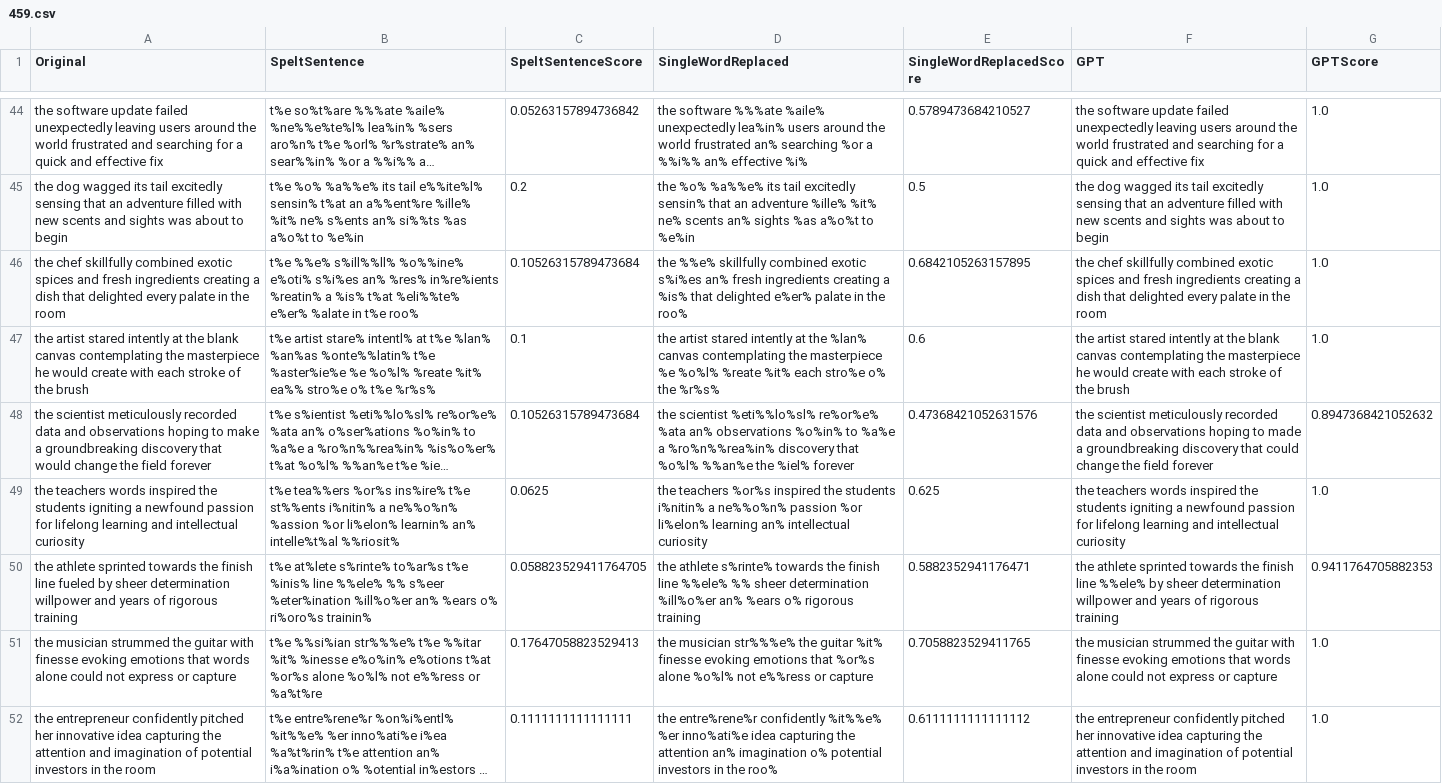
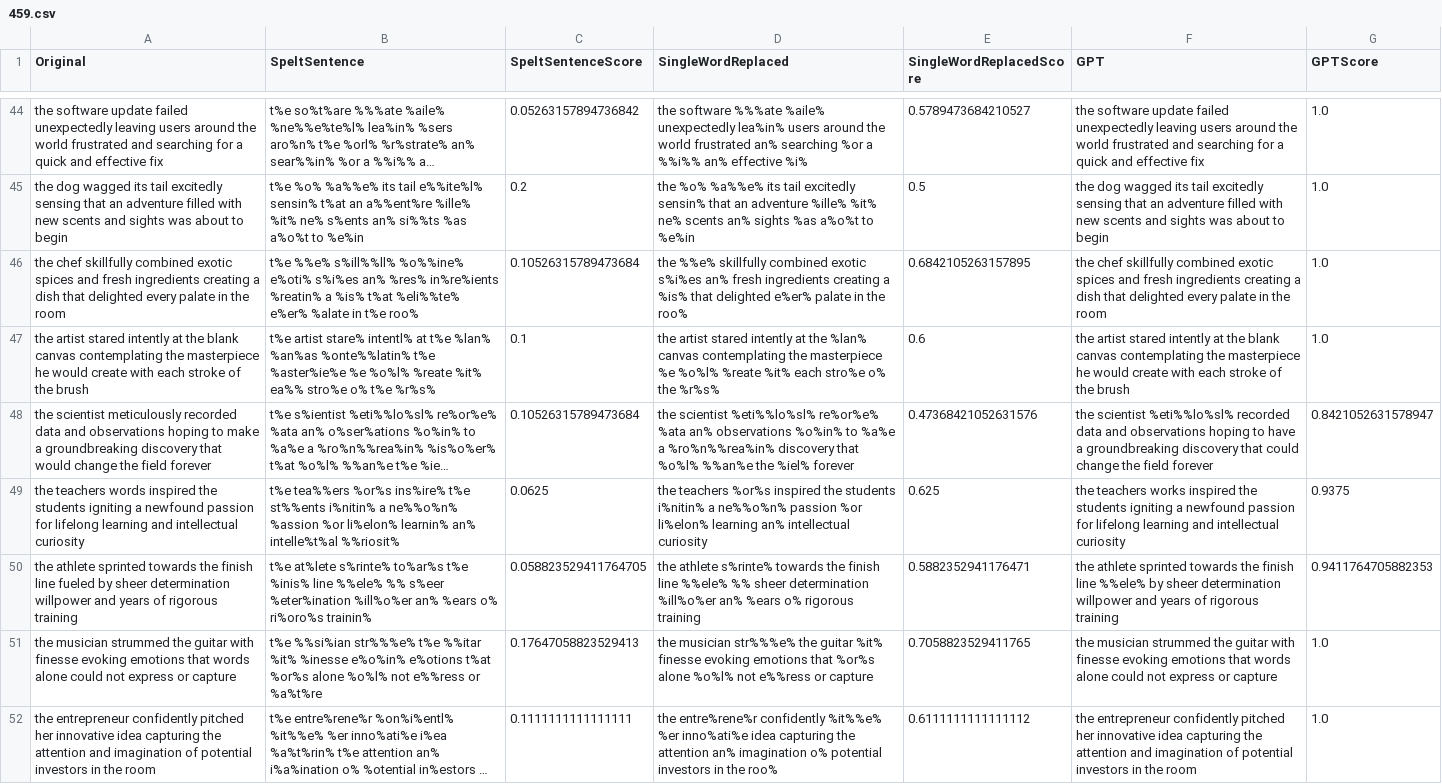
Before and after one commit to Spectre0911/Gaze-Based-LLM-Keyboard, a CSV file: KeyboardOptomisation/Data/459.csv, drawn as a sheet; only a part is shown, gaps mark what is left out; long unchanged cells end in …; the diff covers the shown part only; the diff names each change by its address in the sheet, - before the commit and + after, or states it on an @@ line.

Commit message:
collected data, fixxing arrows

```diff
--- a/KeyboardOptomisation/Data/459.csv
+++ b/KeyboardOptomisation/Data/459.csv
-F48 (GPT): the scientist meticulously recorded data and observations hoping to made a groundbreaking…
+F48 (GPT): the scientist %eti%%lo%sl% recorded data and observations hoping to have a groundbreaking…
-G48 (GPTScore): 0.8947368421052632
+G48 (GPTScore): 0.8421052631578947
-F49 (GPT): the teachers words inspired the…
+F49 (GPT): the teachers works inspired the…
-G49 (GPTScore): 1.0
+G49 (GPTScore): 0.9375
```
Also changed, not shown: 29 edited cells elsewhere in this file, KeyboardOptomisation/Data/450.csv, KeyboardOptomisation/Data/458.csv, 16 other files.
